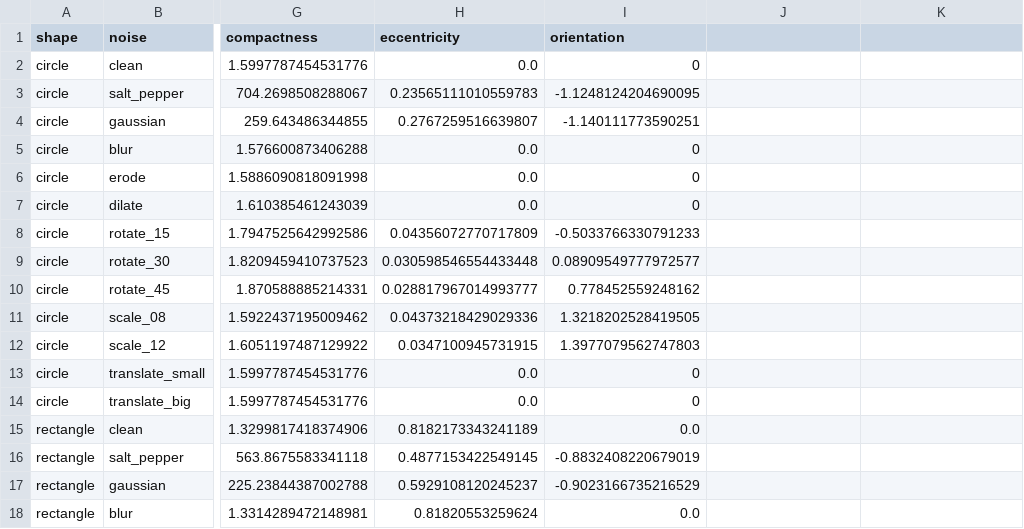
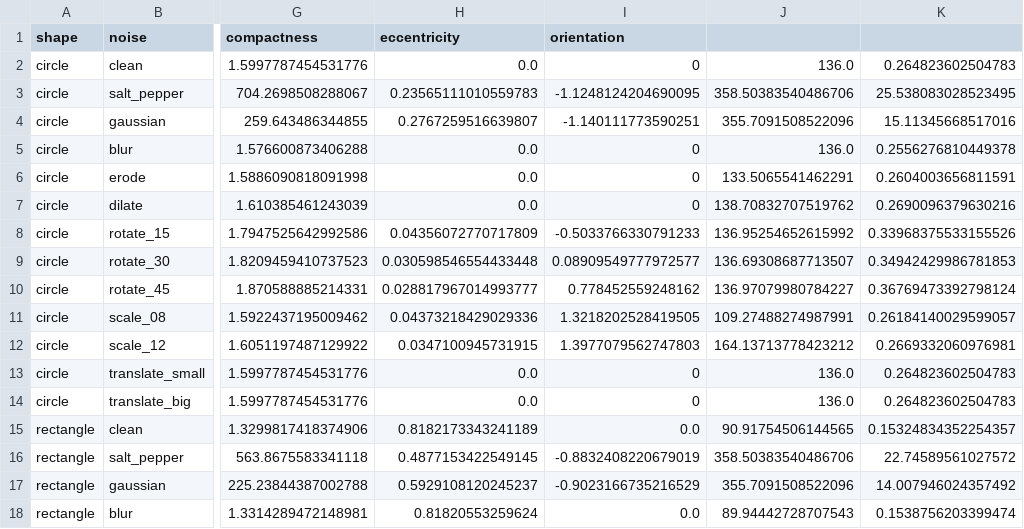
Before and after one commit to Amazagni/Master-s-thesis, a CSV file: results/descriptors.csv, drawn as a sheet; only a part is shown, gaps mark what is left out; the diff covers the shown part only; the diff names each change by its address in the sheet, - before the commit and + after, or states it on an @@ line.

```diff
--- a/results/descriptors.csv
+++ b/results/descriptors.csv
-J2: (empty)
+J2: 136.0
-K2: (empty)
+K2: 0.264823602504783
-J3: (empty)
+J3: 358.50383540486706
-K3: (empty)
+K3: 25.538083028523495
-J4: (empty)
+J4: 355.7091508522096
-K4: (empty)
+K4: 15.11345668517016
-J5: (empty)
+J5: 136.0
-K5: (empty)
+K5: 0.2556276810449378
-J6: (empty)
+J6: 133.5065541462291
-K6: (empty)
+K6: 0.2604003656811591
-J7: (empty)
+J7: 138.70832707519762
-K7: (empty)
+K7: 0.2690096379630216
-J8: (empty)
+J8: 136.95254652615992
-K8: (empty)
+K8: 0.33968375533155526
-J9: (empty)
+J9: 136.69308687713507
-K9: (empty)
+K9: 0.34942429986781853
-J10: (empty)
+J10: 136.97079980784227
-K10: (empty)
+K10: 0.36769473392798124
-J11: (empty)
+J11: 109.27488274987991
-K11: (empty)
+K11: 0.26184140029599057
-J12: (empty)
+J12: 164.13713778423212
-K12: (empty)
+K12: 0.2669332060976981
-J13:J14: (empty)
+J13:J14: 136.0
-K13:K14: (empty)
+K13:K14: 0.264823602504783
-J15: (empty)
+J15: 90.91754506144565
-K15: (empty)
+K15: 0.15324834352254357
-J16: (empty)
+J16: 358.50383540486706
-K16: (empty)
+K16: 22.74589561027572
-J17: (empty)
+J17: 355.7091508522096
-K17: (empty)
+K17: 14.007946024357492
-J18: (empty)
+J18: 89.94442728707543
-K18: (empty)
+K18: 0.1538756203399474
```
Also changed, not shown: 70 edited cells elsewhere in this file, 2 other files.
